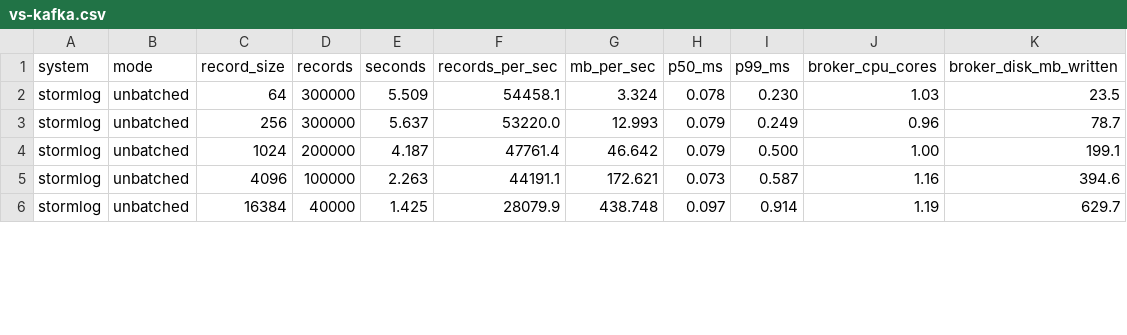
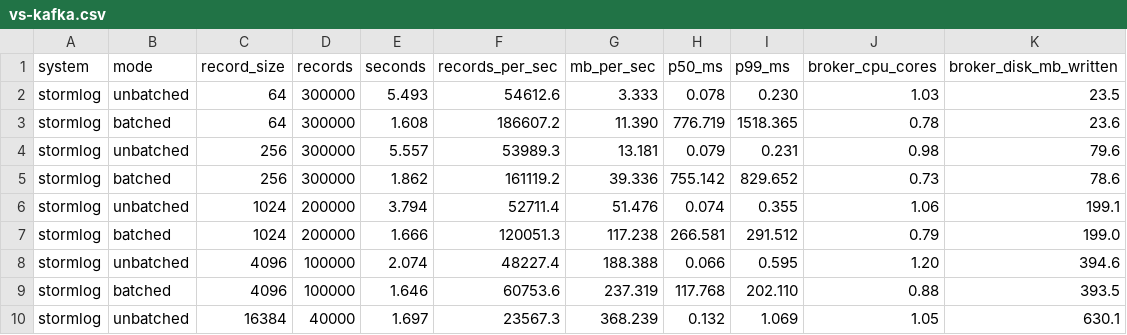
Before and after one commit to Usermayalive/kafka_ka_baap, a CSV file: docs/bench/vs-kafka.csv, drawn as a sheet; only a part is shown; the diff covers the shown part only.

Commit message:
9s broker session timeout; leader-aware perf tool; benchmarks with batching
- Broker session timeout 9s (Kafka's broker.session.timeout.ms default):
  3s fenced healthy brokers when heartbeats failed during a metadata
  leader election at startup (found by the replication benchmark, where
  every request then hit NOT_LEADER). Tests keep 3s via a property.
- StormLogPerf connects to the partition leader from metadata;
  bench-replication fails the run if any request errors.
- Remove duplicate dependency declarations from the pom.

Results (docs/bench, README):
- Batched vs batched against Kafka 4.3.1: Kafka 2.1x at 64 B (was 9x
  before batching), even at 1 KB, StormLog 1.6-2.1x at 4-16 KB.
- RF=3 acks=all: 4.4K rec/s one record per request, 20.1K rec/s with the
  batching producer; p99 2.3 ms below saturation.
Chart restructured into per-scenario panels (two systems per panel).
Decision log: batching and producer-state replication.

```diff
--- a/docs/bench/vs-kafka.csv
+++ b/docs/bench/vs-kafka.csv
@@ -1,6 +1,10 @@
 system,mode,record_size,records,seconds,records_per_sec,mb_per_sec,p50_ms,p99_ms,broker_cpu_cores,broker_disk_mb_written
-stormlog,unbatched,64,300000,5.509,54458.1,3.324,0.078,0.230,1.03,23.5
-stormlog,unbatched,256,300000,5.637,53220.0,12.993,0.079,0.249,0.96,78.7
-stormlog,unbatched,1024,200000,4.187,47761.4,46.642,0.079,0.500,1.00,199.1
-stormlog,unbatched,4096,100000,2.263,44191.1,172.621,0.073,0.587,1.16,394.6
-stormlog,unbatched,16384,40000,1.425,28079.9,438.748,0.097,0.914,1.19,629.7
+stormlog,unbatched,64,300000,5.493,54612.6,3.333,0.078,0.230,1.03,23.5
+stormlog,batched,64,300000,1.608,186607.2,11.390,776.719,1518.365,0.78,23.6
+stormlog,unbatched,256,300000,5.557,53989.3,13.181,0.079,0.231,0.98,79.6
+stormlog,batched,256,300000,1.862,161119.2,39.336,755.142,829.652,0.73,78.6
+stormlog,unbatched,1024,200000,3.794,52711.4,51.476,0.074,0.355,1.06,199.1
+stormlog,batched,1024,200000,1.666,120051.3,117.238,266.581,291.512,0.79,199.0
+stormlog,unbatched,4096,100000,2.074,48227.4,188.388,0.066,0.595,1.20,394.6
+stormlog,batched,4096,100000,1.646,60753.6,237.319,117.768,202.110,0.88,393.5
+stormlog,unbatched,16384,40000,1.697,23567.3,368.239,0.132,1.069,1.05,630.1
```
Also changed, not shown: 1 added row and 111 edited cells elsewhere in this file, docs/bench/replication.csv, 8 other files.
